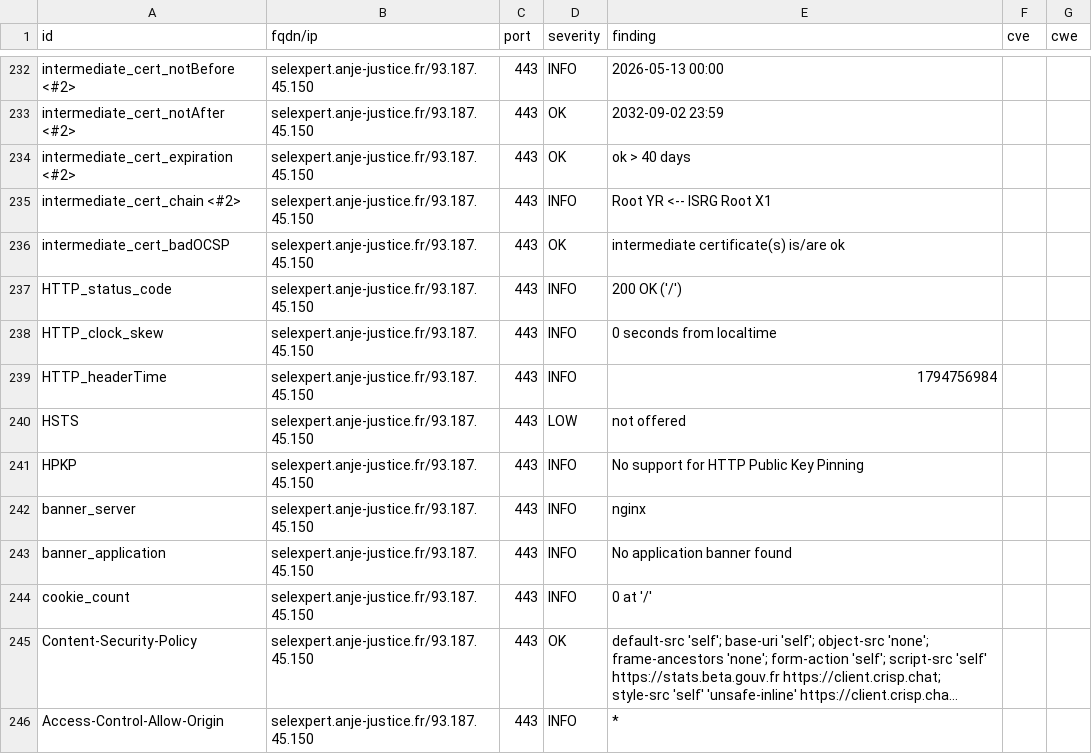
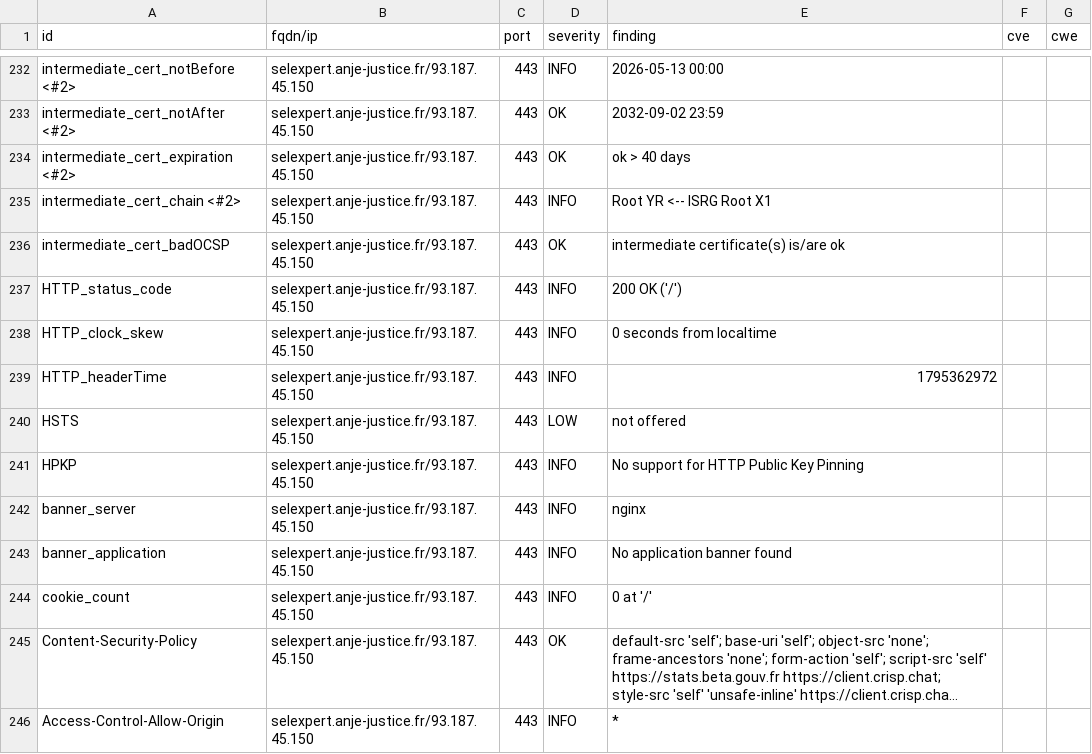
Before and after one commit to betagouv/dashlord, a CSV file: results/aHR0cHM6Ly9zZWxleHBlcnQuYW5qZS1qdXN0aWNlLmZy/testssl.csv, drawn as a sheet; only a part is shown, gaps mark what is left out; long unchanged cells end in …; the diff covers the shown part only.

```diff
--- a/results/aHR0cHM6Ly9zZWxleHBlcnQuYW5qZS1qdXN0aWNlLmZy/testssl.csv
+++ b/results/aHR0cHM6Ly9zZWxleHBlcnQuYW5qZS1qdXN0aWNlLmZy/testssl.csv
@@ -238,3 +238,3 @@
 "HTTP_clock_skew","selexpert.anje-justice.fr/93.187.45.150","443","INFO","0 seconds from localtime","",""
-"HTTP_headerTime","selexpert.anje-justice.fr/93.187.45.150","443","INFO","1794756984","",""
+"HTTP_headerTime","selexpert.anje-justice.fr/93.187.45.150","443","INFO","1795362972","",""
 "HSTS","selexpert.anje-justice.fr/93.187.45.150","443","LOW","not offered","",""
```
Also changed, not shown: 5 edited cells elsewhere in this file, 7 other files.
